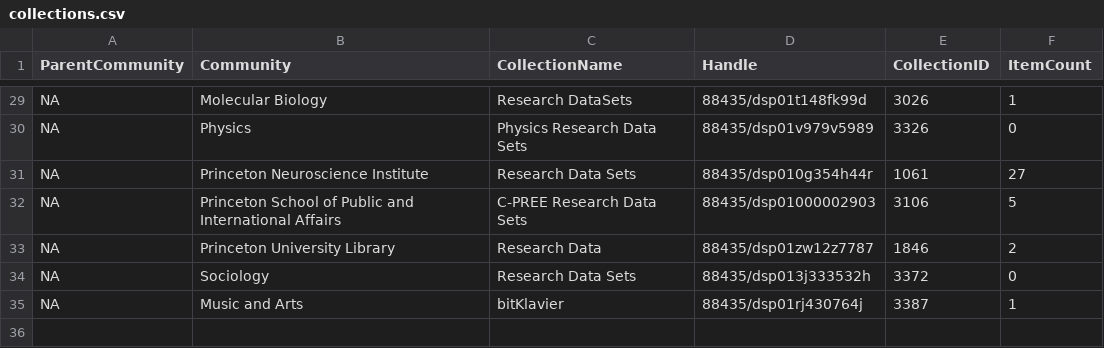
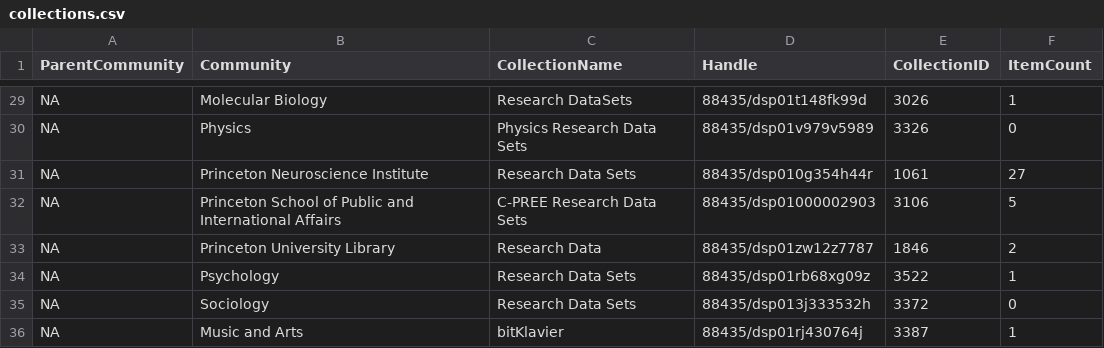
Before and after one commit to pulibrary/pdc_discovery, a CSV file: config/collections.csv, drawn as a sheet; only a part is shown, gaps mark what is left out; the diff names each change by its address in the sheet, - before the commit and + after, or states it on an @@ line.

Commit message:
Add psychology to collections list

```diff
--- a/config/collections.csv
+++ b/config/collections.csv
+row 34: NA | Psychology | Research Data Sets | 88435/dsp01rb68xg09z | 3522 | 1
```
Also changed, not shown: 1 other file.
